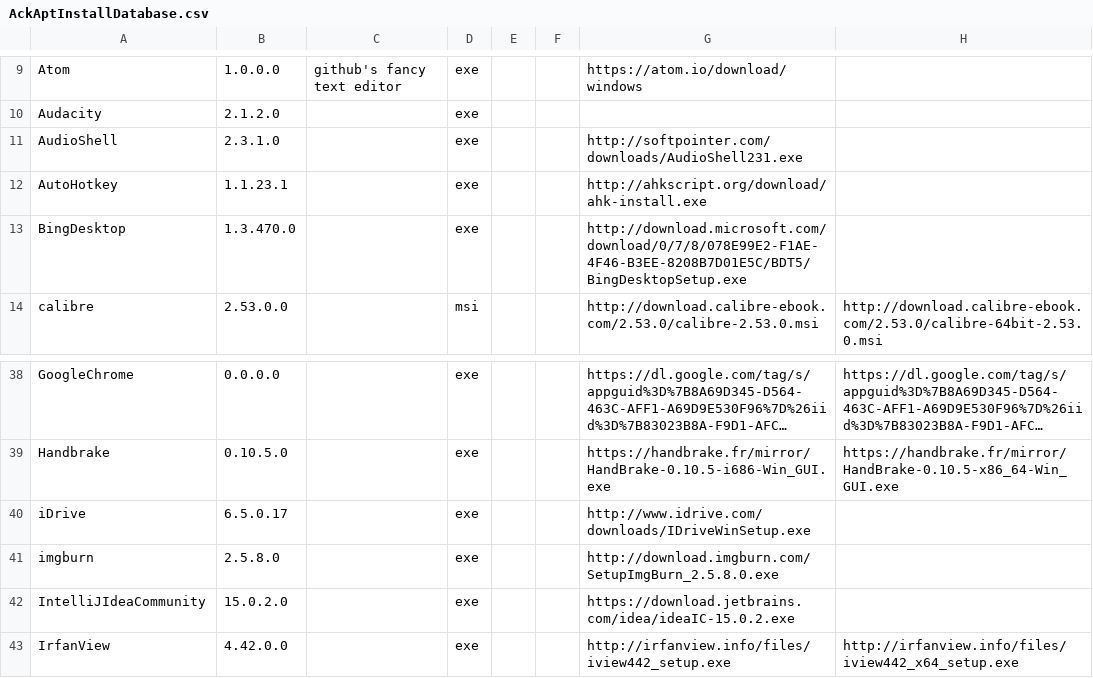
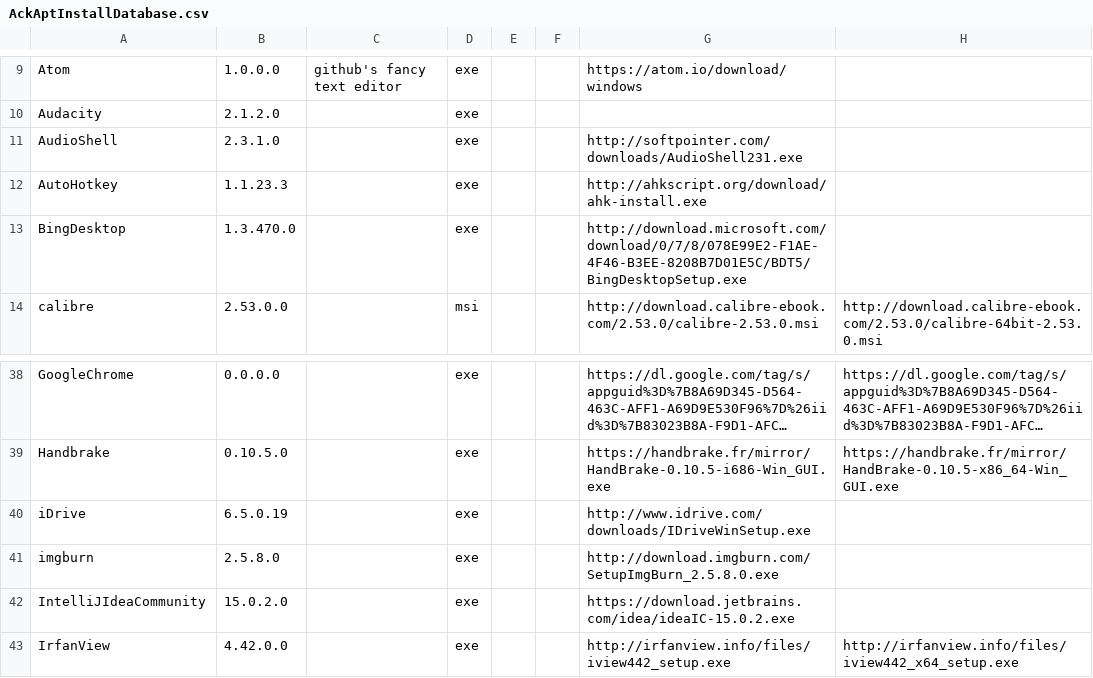
Before and after one commit to ackphht/ackphht.github.io, a CSV file: AckAptInstallDatabase.csv, drawn as a sheet; only a part is shown, gaps mark what is left out; long unchanged cells end in …; the diff names each change by its address in the sheet, - before the commit and + after, or states it on an @@ line.

Commit message:
AckApt: AutoHotkey 1.1.23.3, iDrive 6.5.0.19

```diff
--- a/AckAptInstallDatabase.csv
+++ b/AckAptInstallDatabase.csv
-B12: 1.1.23.1
+B12: 1.1.23.3
-B40: 6.5.0.17
+B40: 6.5.0.19
```
